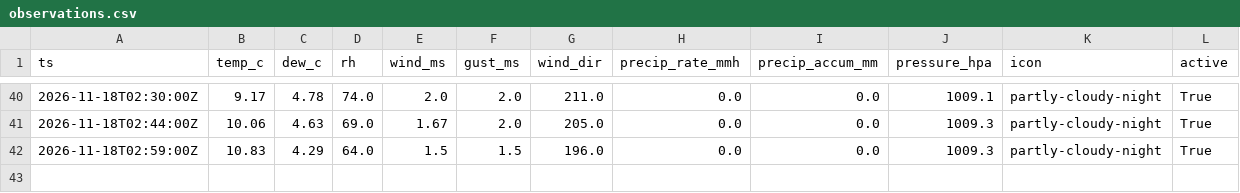
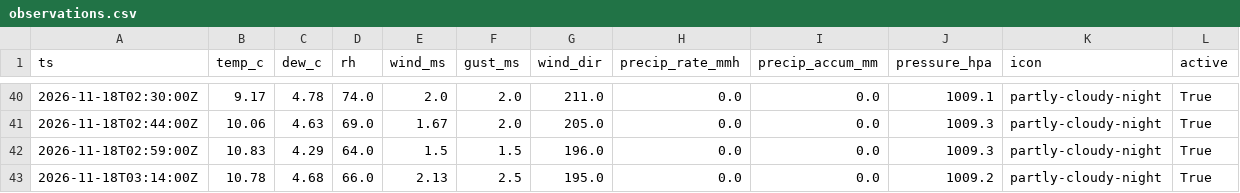
Before and after one commit to cole581/ButtonwillowWeather, a CSV file: data/observations.csv, drawn as a sheet; only a part is shown, gaps mark what is left out; rows hold the shown columns only; the diff names each change by its address in the sheet, - before the commit and + after, or states it on an @@ line.

```diff
--- a/data/observations.csv
+++ b/data/observations.csv
+row 43: 2026-11-18T03:14:00Z | 10.78 | 4.68 | 66.0 | 2.13 | 2.5 | 195.0 | 0.0 | 0.0 | 1009.2 | partly-cloudy-night | True
```
Also changed, not shown: data/forecast_errors.csv, data/matched.csv, 4 other files.
